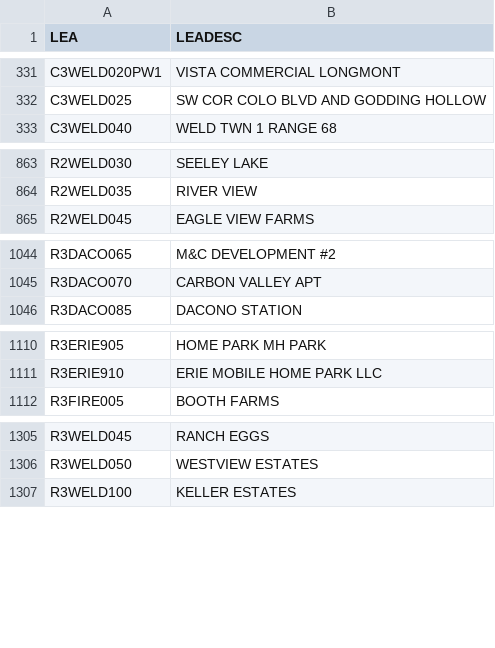
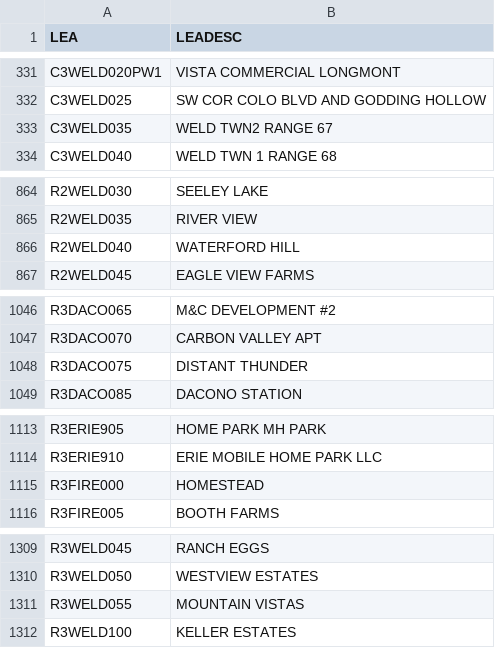
Before and after one commit to bmannlein/Property-Search-Data, a CSV file: LEA.csv, drawn as a sheet; only a part is shown, gaps mark what is left out; the diff names each change by its address in the sheet, - before the commit and + after, or states it on an @@ line.

Commit message:
Data Update 08/27/26

```diff
--- a/LEA.csv
+++ b/LEA.csv
+row 333: C3WELD035 | WELD TWN2 RANGE 67
+row 866: R2WELD040 | WATERFORD HILL
+row 1048: R3DACO075 | DISTANT THUNDER
+row 1115: R3FIRE000 | HOMESTEAD
+row 1311: R3WELD055 | MOUNTAIN VISTAS
```
Also changed, not shown: AuthGroup.csv, 1 other file.
